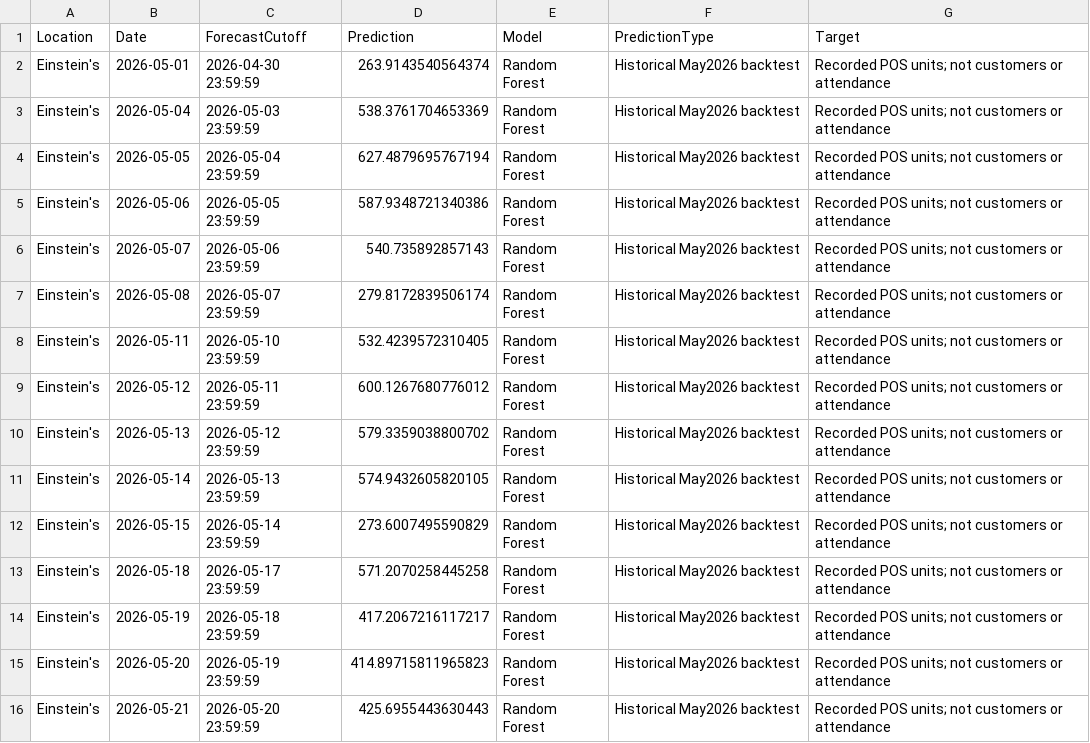
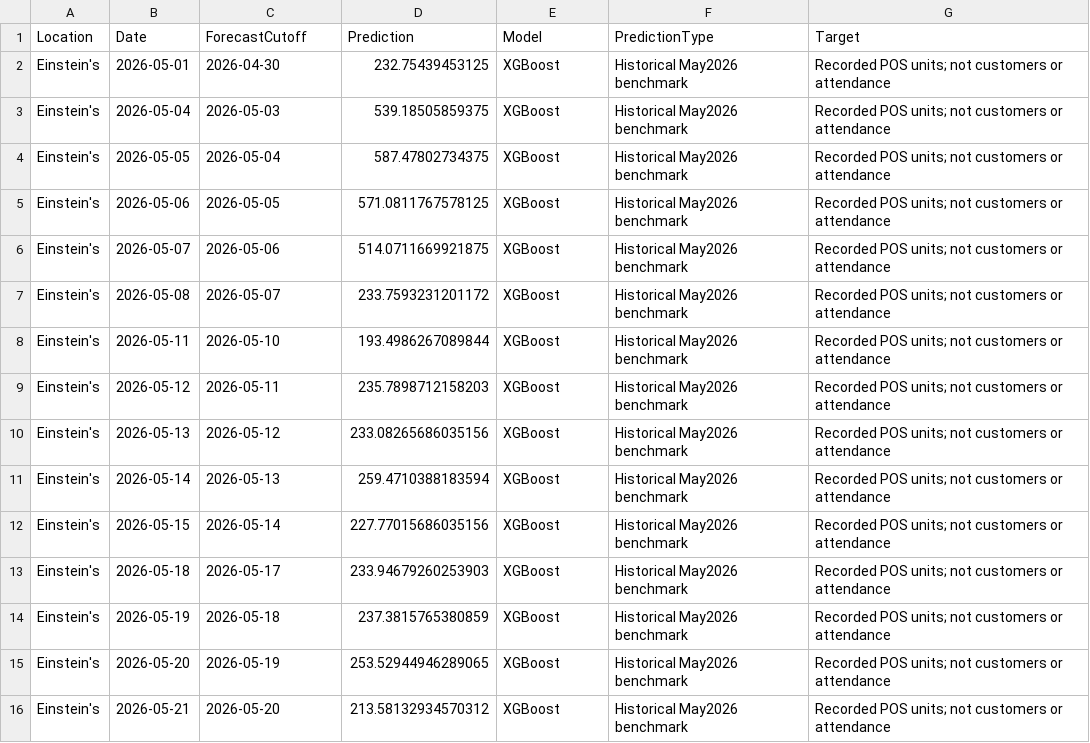
Before and after one commit to TejasriVadlamudi/ServeSmart_AI_Code, a CSV file: data/forecasting/Daily_Website_Backtest_Data.csv, drawn as a sheet; only a part is shown; the diff covers the shown part only.

```diff
--- a/data/forecasting/Daily_Website_Backtest_Data.csv
+++ b/data/forecasting/Daily_Website_Backtest_Data.csv
@@ -1,16 +1,16 @@
 Location,Date,ForecastCutoff,Prediction,Model,PredictionType,Target
-Einstein's,2026-05-01,2026-04-30 23:59:59,263.9143540564374,Random Forest,Historical May2026 backtest,Recorded POS units; not customers or attendance
-Einstein's,2026-05-04,2026-05-03 23:59:59,538.3761704653369,Random Forest,Historical May2026 backtest,Recorded POS units; not customers or attendance
-Einstein's,2026-05-05,2026-05-04 23:59:59,627.4879695767194,Random Forest,Historical May2026 backtest,Recorded POS units; not customers or attendance
-Einstein's,2026-05-06,2026-05-05 23:59:59,587.9348721340386,Random Forest,Historical May2026 backtest,Recorded POS units; not customers or attendance
-Einstein's,2026-05-07,2026-05-06 23:59:59,540.735892857143,Random Forest,Historical May2026 backtest,Recorded POS units; not customers or attendance
-Einstein's,2026-05-08,2026-05-07 23:59:59,279.8172839506174,Random Forest,Historical May2026 backtest,Recorded POS units; not customers or attendance
-Einstein's,2026-05-11,2026-05-10 23:59:59,532.4239572310405,Random Forest,Historical May2026 backtest,Recorded POS units; not customers or attendance
-Einstein's,2026-05-12,2026-05-11 23:59:59,600.1267680776012,Random Forest,Historical May2026 backtest,Recorded POS units; not customers or attendance
-Einstein's,2026-05-13,2026-05-12 23:59:59,579.3359038800702,Random Forest,Historical May2026 backtest,Recorded POS units; not customers or attendance
-Einstein's,2026-05-14,2026-05-13 23:59:59,574.9432605820105,Random Forest,Historical May2026 backtest,Recorded POS units; not customers or attendance
-Einstein's,2026-05-15,2026-05-14 23:59:59,273.6007495590829,Random Forest,Historical May2026 backtest,Recorded POS units; not customers or attendance
-Einstein's,2026-05-18,2026-05-17 23:59:59,571.2070258445258,Random Forest,Historical May2026 backtest,Recorded POS units; not customers or attendance
-Einstein's,2026-05-19,2026-05-18 23:59:59,417.2067216117217,Random Forest,Historical May2026 backtest,Recorded POS units; not customers or attendance
-Einstein's,2026-05-20,2026-05-19 23:59:59,414.89715811965823,Random Forest,Historical May2026 backtest,Recorded POS units; not customers or attendance
-Einstein's,2026-05-21,2026-05-20 23:59:59,425.6955443630443,Random Forest,Historical May2026 backtest,Recorded POS units; not customers or attendance
+Einstein's,2026-05-01,2026-04-30,232.75439453125,XGBoost,Historical May2026 benchmark,Recorded POS units; not customers or attendance
+Einstein's,2026-05-04,2026-05-03,539.18505859375,XGBoost,Historical May2026 benchmark,Recorded POS units; not customers or attendance
+Einstein's,2026-05-05,2026-05-04,587.47802734375,XGBoost,Historical May2026 benchmark,Recorded POS units; not customers or attendance
+Einstein's,2026-05-06,2026-05-05,571.0811767578125,XGBoost,Historical May2026 benchmark,Recorded POS units; not customers or attendance
+Einstein's,2026-05-07,2026-05-06,514.0711669921875,XGBoost,Historical May2026 benchmark,Recorded POS units; not customers or attendance
+Einstein's,2026-05-08,2026-05-07,233.7593231201172,XGBoost,Historical May2026 benchmark,Recorded POS units; not customers or attendance
+Einstein's,2026-05-11,2026-05-10,193.4986267089844,XGBoost,Historical May2026 benchmark,Recorded POS units; not customers or attendance
+Einstein's,2026-05-12,2026-05-11,235.7898712158203,XGBoost,Historical May2026 benchmark,Recorded POS units; not customers or attendance
+Einstein's,2026-05-13,2026-05-12,233.08265686035156,XGBoost,Historical May2026 benchmark,Recorded POS units; not customers or attendance
+Einstein's,2026-05-14,2026-05-13,259.4710388183594,XGBoost,Historical May2026 benchmark,Recorded POS units; not customers or attendance
+Einstein's,2026-05-15,2026-05-14,227.77015686035156,XGBoost,Historical May2026 benchmark,Recorded POS units; not customers or attendance
+Einstein's,2026-05-18,2026-05-17,233.94679260253903,XGBoost,Historical May2026 benchmark,Recorded POS units; not customers or attendance
+Einstein's,2026-05-19,2026-05-18,237.3815765380859,XGBoost,Historical May2026 benchmark,Recorded POS units; not customers or attendance
+Einstein's,2026-05-20,2026-05-19,253.52944946289065,XGBoost,Historical May2026 benchmark,Recorded POS units; not customers or attendance
+Einstein's,2026-05-21,2026-05-20,213.58132934570312,XGBoost,Historical May2026 benchmark,Recorded POS units; not customers or attendance
```
Also changed, not shown: 112 edited cells elsewhere in this file, data/forecasting/Hourly_Website_Backtest_Data.csv, data/forecasting/Overall_Model_Comparison.csv, 31 other files.
